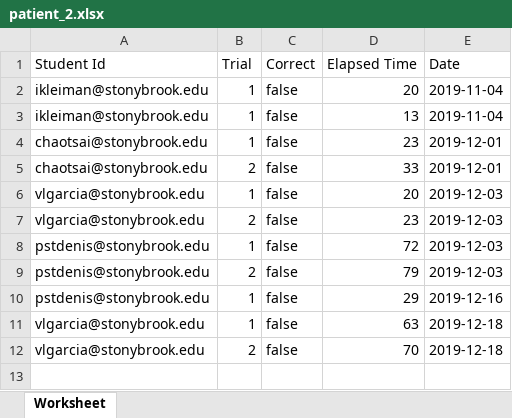
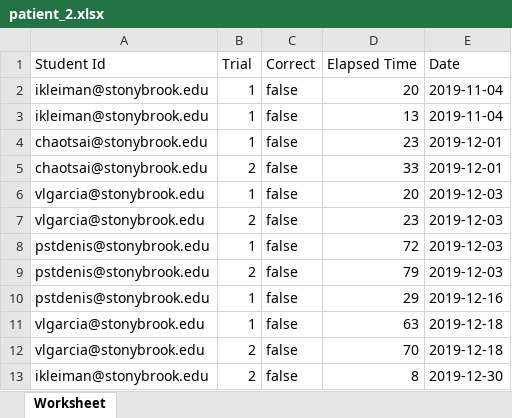
Before and after one commit to TLTMedia/Reconciliation, an Excel workbook: data/excel_dumps/patients/patient_2.xlsx, sheet Worksheet, drawn as a sheet; values as stored, in another font and other column widths than the file's, no borders; the diff names each change by its address in the sheet, - before the commit and + after, or states it on an @@ line.

```diff
--- a/data/excel_dumps/patients/patient_2.xlsx (sheet Worksheet)
+++ b/data/excel_dumps/patients/patient_2.xlsx (sheet Worksheet)
+row 13: ikleiman@stonybrook.edu | 2 | false | 8 | 2019-12-30
```
Also changed, not shown: data/excel_dumps/patients/patient_0.xlsx, data/excel_dumps/patients/patient_1.xlsx, 57 other files.
